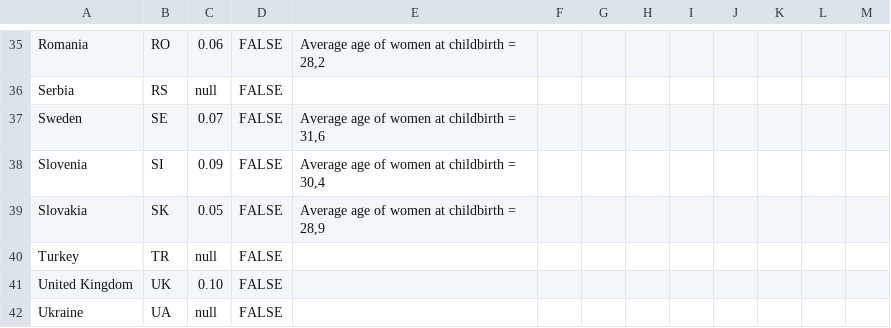
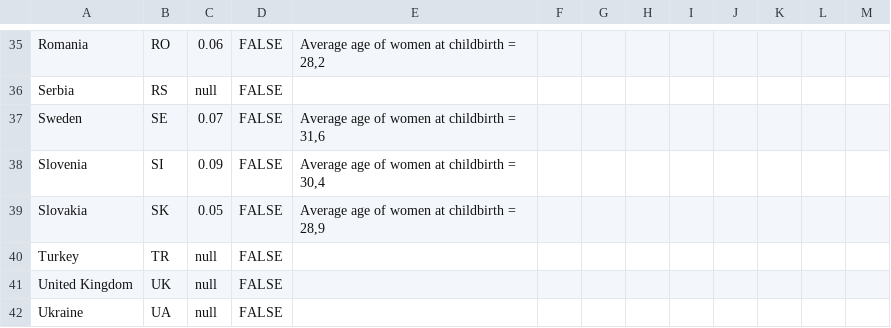
Before and after one commit to EuranetPlus/map-tourism-gdp, a CSV file: static/data/thematic/data.csv, drawn as a sheet; only a part is shown, gaps mark what is left out.

Commit message:
Update data.csv

```diff
--- a/static/data/thematic/data.csv
+++ b/static/data/thematic/data.csv
@@ -40,3 +40,3 @@ Slovakia,SK,0.05,FALSE,"Average age of women at childbirth = 28,9",,,,,,,,
 Turkey,TR,null,FALSE,,,,,,,,,
-United Kingdom,UK,0.10,FALSE,,,,,,,,,
+United Kingdom,UK,null,FALSE,,,,,,,,,
 Ukraine,UA,null,FALSE,,,,,,,,,
```
